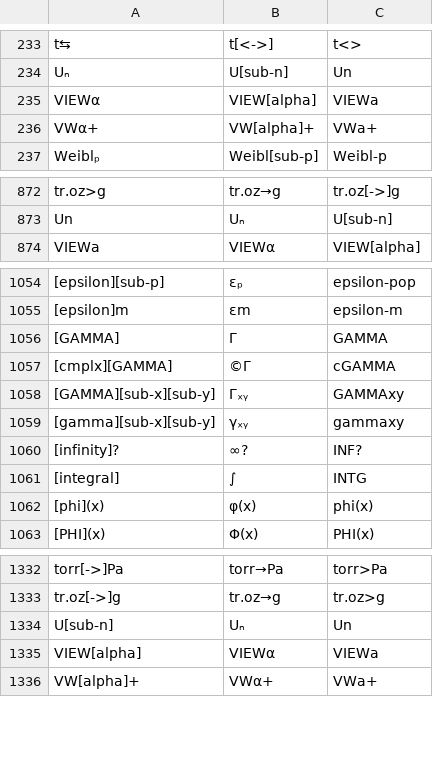
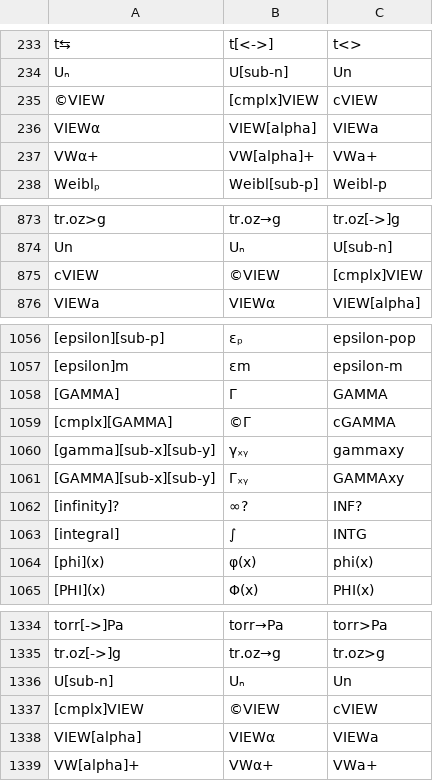
Before and after one commit to svn2github/wp34s, a CSV file: trunk/tools/command-alias.csv, drawn as a sheet; only a part is shown, gaps mark what is left out; the diff names each change by its address in the sheet, - before the commit and + after, or states it on an @@ line.

Commit message:
integration build with cVIEW command
git-svn-id: http://svn.code.sf.net/p/wp34s/code@3358 9654ca62-1852-461c-aa49-1be32f3bb02d

```diff
--- a/trunk/tools/command-alias.csv
+++ b/trunk/tools/command-alias.csv
+row 235: ©VIEW | [cmplx]VIEW | cVIEW
+row 875: cVIEW | ©VIEW | [cmplx]VIEW
@@ row 1059 moved to row 1060: [gamma][sub-x][sub-y] @@
+row 1337: [cmplx]VIEW | ©VIEW | cVIEW
```
Also changed, not shown: 31 other files.
